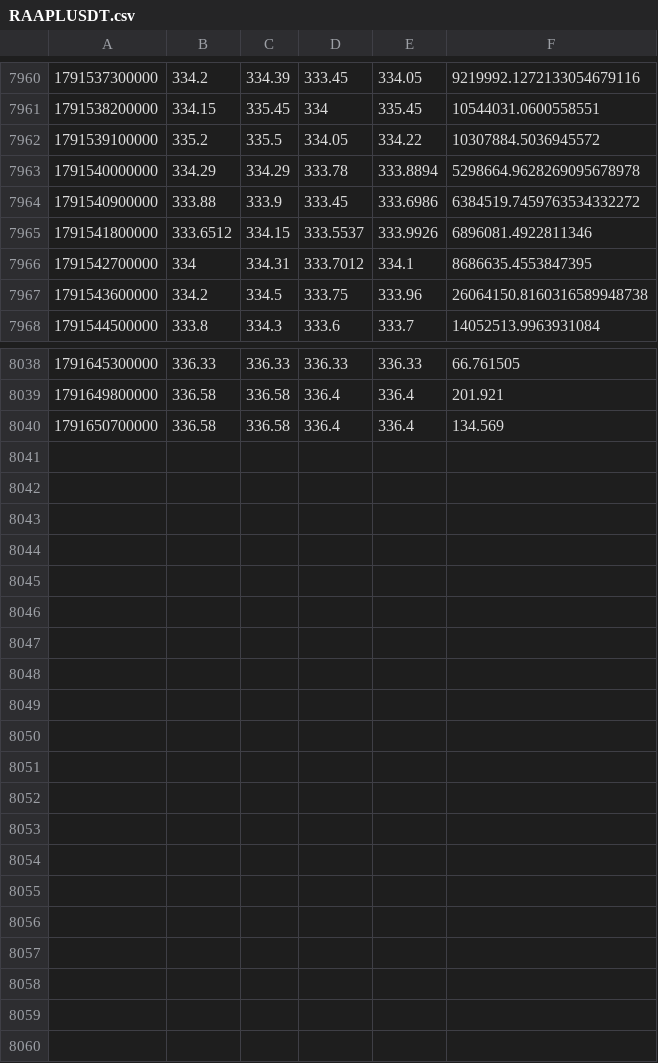
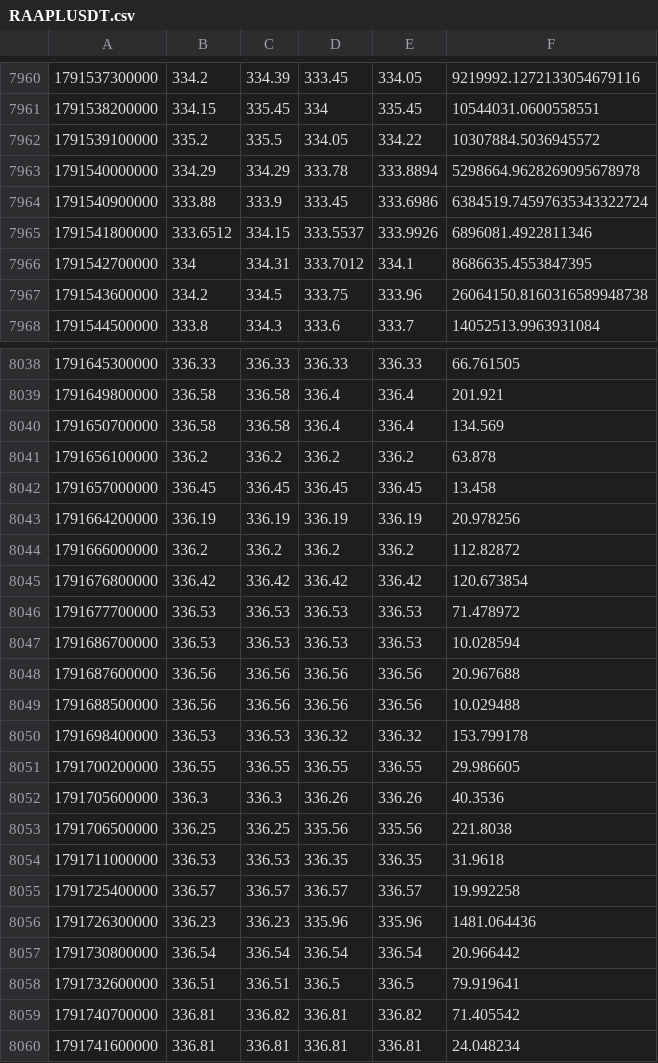
Before and after one commit to Milliebanned/precedent, a CSV file: data/candles/RAAPLUSDT.csv, drawn as a sheet; only a part is shown, gaps mark what is left out.

```diff
--- a/data/candles/RAAPLUSDT.csv
+++ b/data/candles/RAAPLUSDT.csv
@@ -7963,3 +7963,3 @@
 1791540000000,334.29,334.29,333.78,333.8894,5298664.9628269095678978
-1791540900000,333.88,333.9,333.45,333.6986,6384519.7459763534332272
+1791540900000,333.88,333.9,333.45,333.6986,6384519.74597635343322724
 1791541800000,333.6512,334.15,333.5537,333.9926,6896081.4922811346
@@ -8040 +8040,21 @@
 1791650700000,336.58,336.58,336.4,336.4,134.569
+1791656100000,336.2,336.2,336.2,336.2,63.878
+1791657000000,336.45,336.45,336.45,336.45,13.458
+1791664200000,336.19,336.19,336.19,336.19,20.978256
+1791666000000,336.2,336.2,336.2,336.2,112.82872
+1791676800000,336.42,336.42,336.42,336.42,120.673854
+1791677700000,336.53,336.53,336.53,336.53,71.478972
+1791686700000,336.53,336.53,336.53,336.53,10.028594
+1791687600000,336.56,336.56,336.56,336.56,20.967688
+1791688500000,336.56,336.56,336.56,336.56,10.029488
+1791698400000,336.53,336.53,336.32,336.32,153.799178
+1791700200000,336.55,336.55,336.55,336.55,29.986605
+1791705600000,336.3,336.3,336.26,336.26,40.3536
+1791706500000,336.25,336.25,335.56,335.56,221.8038
+1791711000000,336.53,336.53,336.35,336.35,31.9618
+1791725400000,336.57,336.57,336.57,336.57,19.992258
+1791726300000,336.23,336.23,335.96,335.96,1481.064436
+1791730800000,336.54,336.54,336.54,336.54,20.966442
+1791732600000,336.51,336.51,336.5,336.5,79.919641
+1791740700000,336.81,336.82,336.81,336.82,71.405542
+1791741600000,336.81,336.81,336.81,336.81,24.048234
```
Also changed, not shown: data/candles/RCOINUSDT.csv, data/candles/RGOOGLUSDT.csv, 9 other files.
